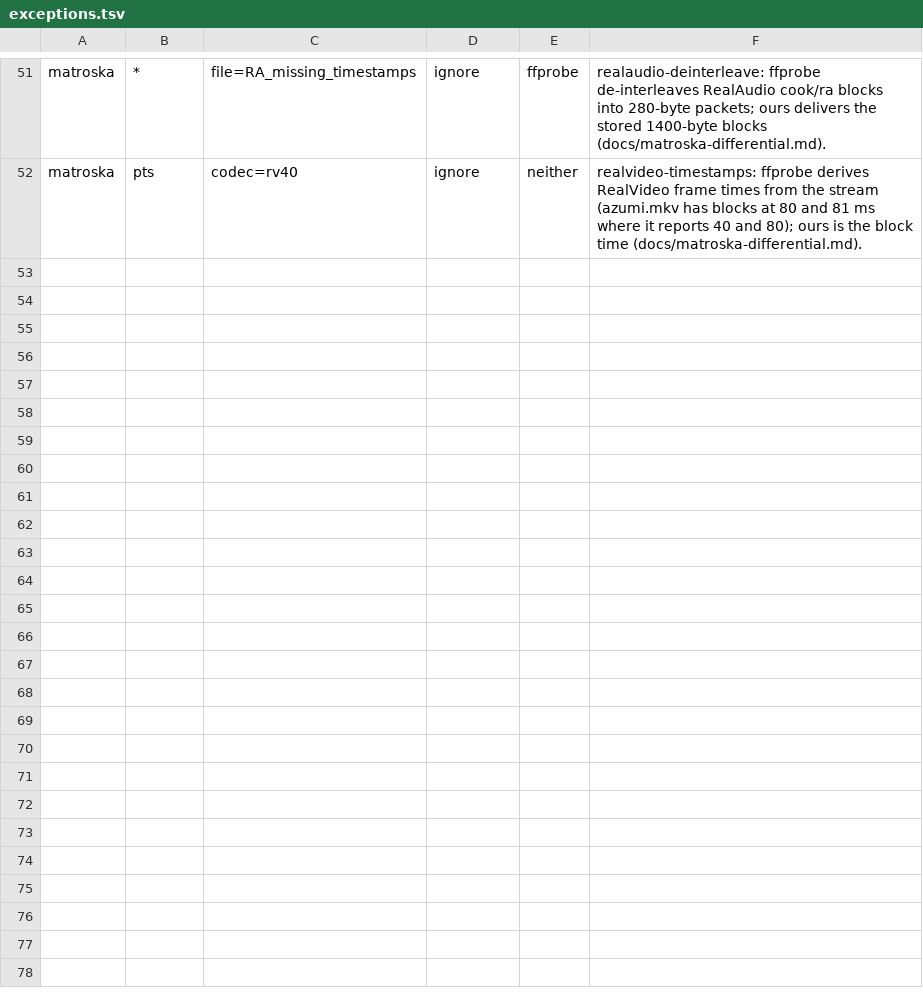
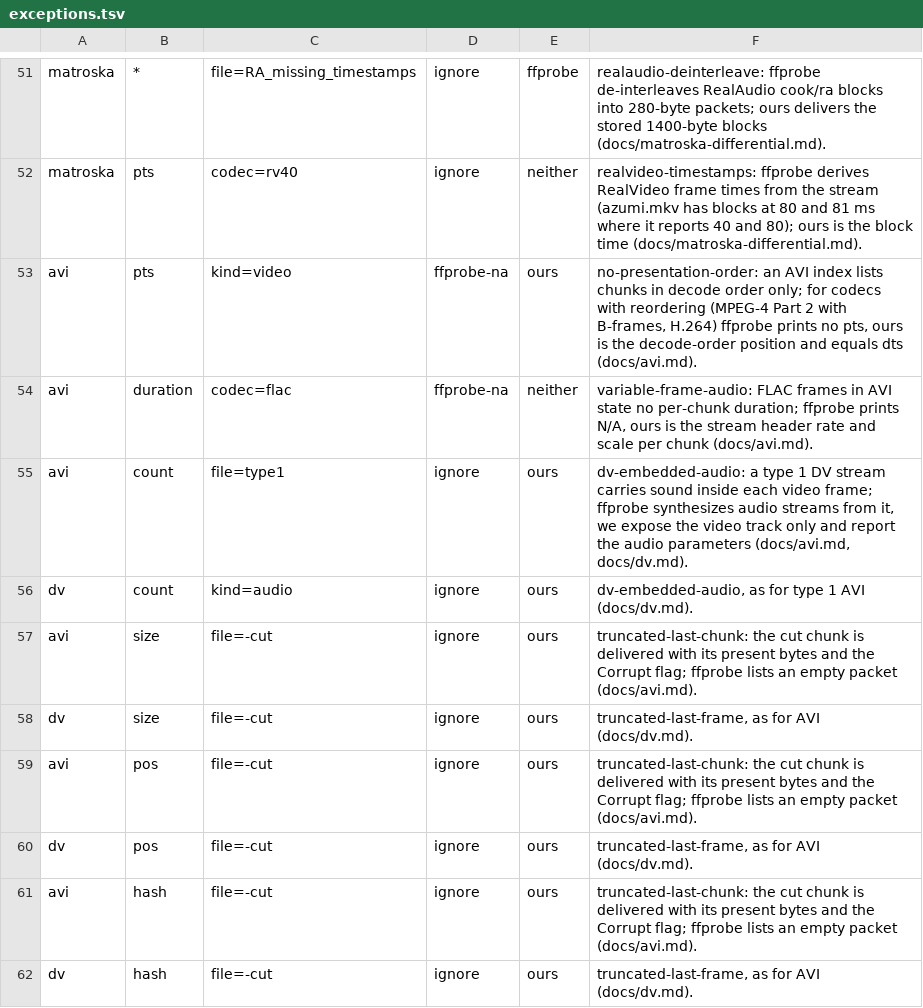
Before and after one commit to recursive-ai-oss/onemedia-csharp, a TSV file: tools/OneMedia.Oracles/exceptions.tsv, drawn as a sheet; only a part is shown, gaps mark what is left out.

Commit message:
avi: judge key frames from the picture header where no index applies; steady-state allocation tests, fixtures, docs, differential exceptions

```diff
--- a/tools/OneMedia.Oracles/exceptions.tsv
+++ b/tools/OneMedia.Oracles/exceptions.tsv
@@ -52 +52,11 @@ matroska	*	file=RA_missing_timestamps	ignore	ffprobe	realaudio-deinterleave: ffp
 matroska	pts	codec=rv40	ignore	neither	realvideo-timestamps: ffprobe derives RealVideo frame times from the stream (azumi.mkv has blocks at 80 and 81 ms where it reports 40 and 80); ours is the block time (docs/matroska-differential.md).
+avi	pts	kind=video	ffprobe-na	ours	no-presentation-order: an AVI index lists chunks in decode order only; for codecs with reordering (MPEG-4 Part 2 with B-frames, H.264) ffprobe prints no pts, ours is the decode-order position and equals dts (docs/avi.md).
+avi	duration	codec=flac	ffprobe-na	neither	variable-frame-audio: FLAC frames in AVI state no per-chunk duration; ffprobe prints N/A, ours is the stream header rate and scale per chunk (docs/avi.md).
+avi	count	file=type1	ignore	ours	dv-embedded-audio: a type 1 DV stream carries sound inside each video frame; ffprobe synthesizes audio streams from it, we expose the video track only and report the audio parameters (docs/avi.md, docs/dv.md).
+dv	count	kind=audio	ignore	ours	dv-embedded-audio, as for type 1 AVI (docs/dv.md).
+avi	size	file=-cut	ignore	ours	truncated-last-chunk: the cut chunk is delivered with its present bytes and the Corrupt flag; ffprobe lists an empty packet (docs/avi.md).
+dv	size	file=-cut	ignore	ours	truncated-last-frame, as for AVI (docs/dv.md).
+avi	pos	file=-cut	ignore	ours	truncated-last-chunk: the cut chunk is delivered with its present bytes and the Corrupt flag; ffprobe lists an empty packet (docs/avi.md).
+dv	pos	file=-cut	ignore	ours	truncated-last-frame, as for AVI (docs/dv.md).
+avi	hash	file=-cut	ignore	ours	truncated-last-chunk: the cut chunk is delivered with its present bytes and the Corrupt flag; ffprobe lists an empty packet (docs/avi.md).
+dv	hash	file=-cut	ignore	ours	truncated-last-frame, as for AVI (docs/dv.md).
```
Also changed, not shown: 18 other files.
